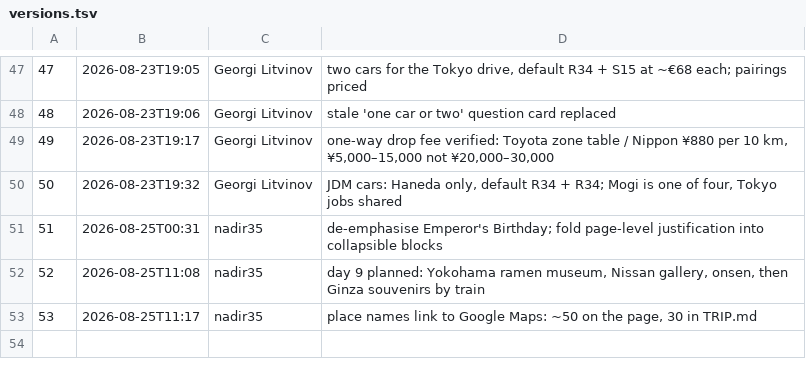
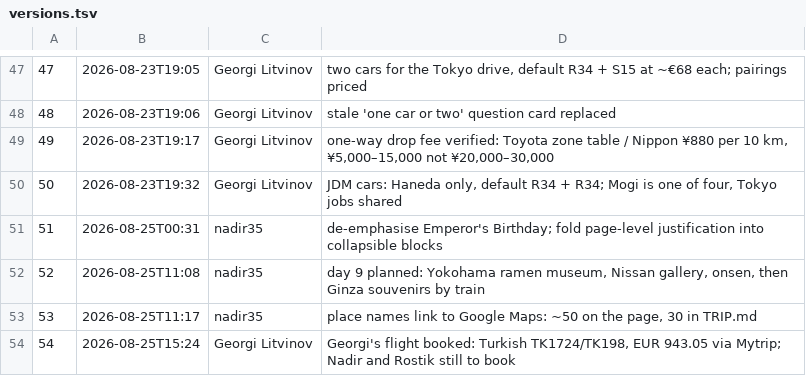
Before and after one commit to georgelit/japan-trip, a TSV file: v/versions.tsv, drawn as a sheet; only a part is shown, gaps mark what is left out; the diff names each change by its address in the sheet, - before the commit and + after, or states it on an @@ line.

Commit message:
v54: Georgi's flight booked: Turkish TK1724/TK198, EUR 943.05 via Mytrip; Nadir and Rostik still to book

```diff
--- a/v/versions.tsv
+++ b/v/versions.tsv
+row 54: 54 | 2026-08-25T15:24 | Georgi Litvinov | Georgi's flight booked: Turkish TK1724/TK198, EUR 943.05 via Mytrip; Nadir and Rostik still to book
```
Also changed, not shown: 3 other files.
